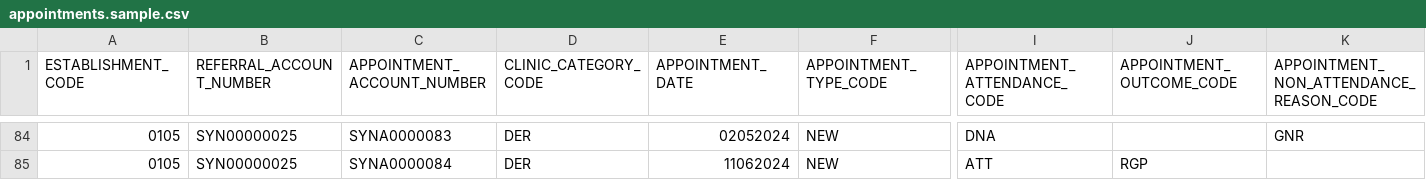
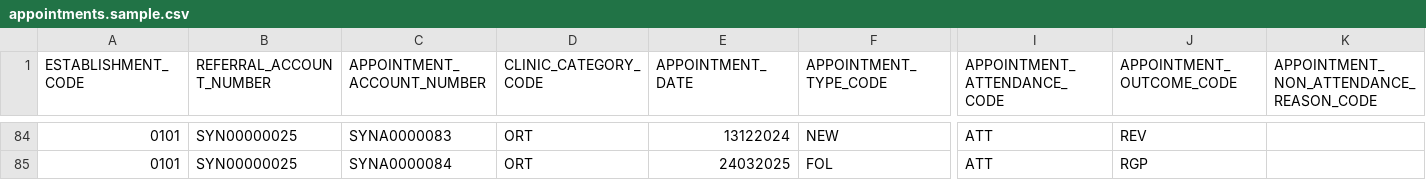
Before and after one commit to Metadata-Team-Member/OutpatientFlow-WA, a CSV file: data/sample/appointments.sample.csv, drawn as a sheet; only a part is shown, gaps mark what is left out; the diff covers the shown part only; the diff names each change by its address in the sheet, - before the commit and + after, or states it on an @@ line.

```diff
--- a/data/sample/appointments.sample.csv
+++ b/data/sample/appointments.sample.csv
-A84:A85 (ESTABLISHMENT_CODE): 0105
+A84:A85 (ESTABLISHMENT_CODE): 0101
-D84:D85 (CLINIC_CATEGORY_CODE): DER
+D84:D85 (CLINIC_CATEGORY_CODE): ORT
-E84 (APPOINTMENT_DATE): 02052024
+E84 (APPOINTMENT_DATE): 13122024
-I84 (APPOINTMENT_ATTENDANCE_CODE): DNA
+I84 (APPOINTMENT_ATTENDANCE_CODE): ATT
-J84 (APPOINTMENT_OUTCOME_CODE): (empty)
+J84 (APPOINTMENT_OUTCOME_CODE): REV
-K84: GNR
+K84: (empty)
-E85 (APPOINTMENT_DATE): 11062024
+E85 (APPOINTMENT_DATE): 24032025
-F85 (APPOINTMENT_TYPE_CODE): NEW
+F85 (APPOINTMENT_TYPE_CODE): FOL
```
Also changed, not shown: 46 edited cells elsewhere in this file, data/sample/referrals.sample.csv, 14 other files.
